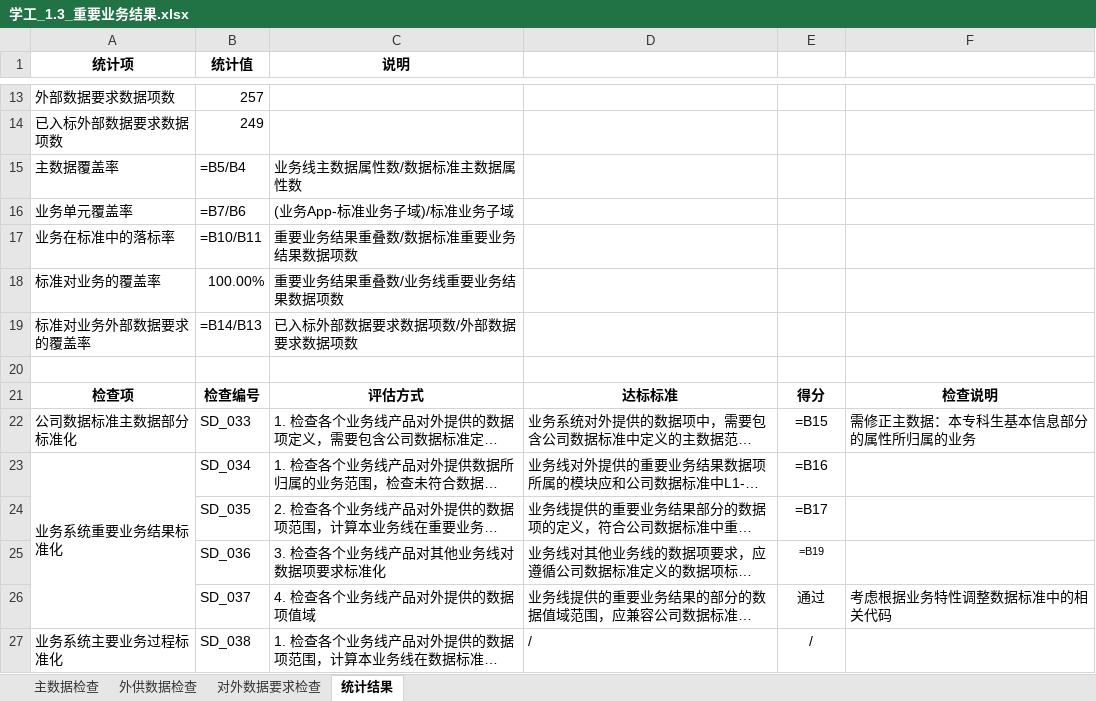
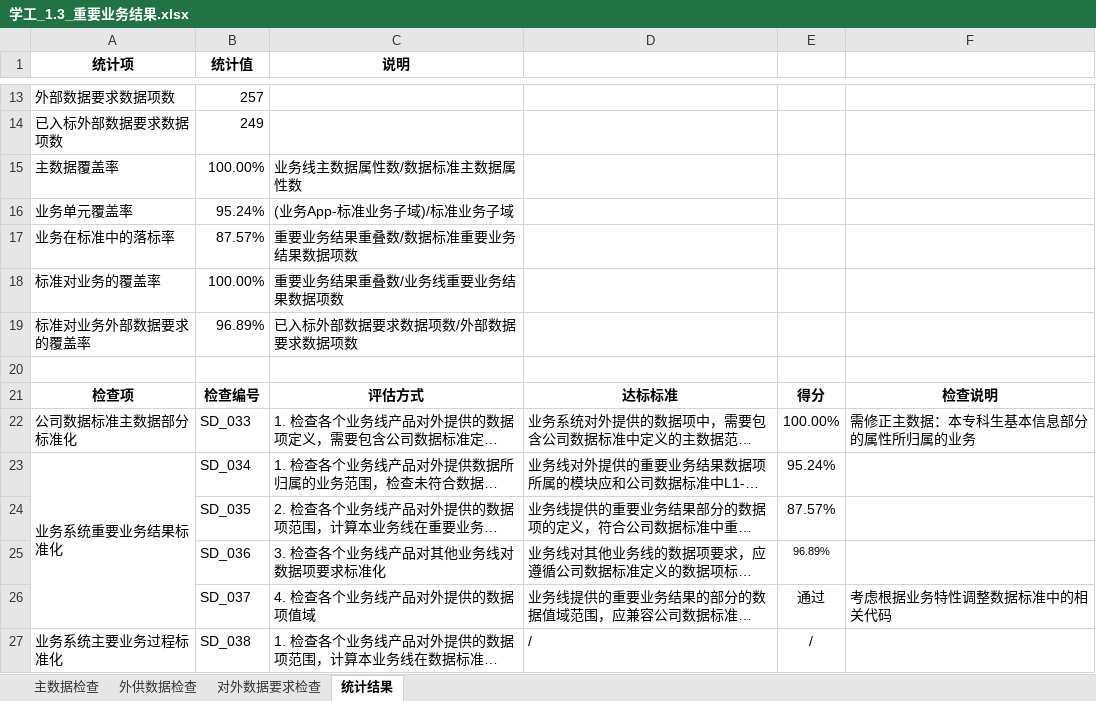
Before and after one commit to zhou-zhichao/flaskWeb, an Excel workbook: file/temp/学工_1.3_重要业务结果.xlsx, sheet 统计结果, drawn as a sheet; only a part is shown, gaps mark what is left out; long unchanged cells end in …; values as stored, in another font and other column widths than the file's, no borders; formulas without a stored value are shown as written; the diff names each change by its address in the sheet, - before the commit and + after, or states it on an @@ line.

```diff
--- a/file/temp/学工_1.3_重要业务结果.xlsx (sheet 统计结果)
+++ b/file/temp/学工_1.3_重要业务结果.xlsx (sheet 统计结果)
-B15 (统计值): =B5/B4
+B15 (统计值): 100.00%
-B16 (统计值): =B7/B6
+B16 (统计值): 95.24%
-B17 (统计值): =B10/B11
+B17 (统计值): 87.57%
-B19 (统计值): =B14/B13
+B19 (统计值): 96.89%
-E22: =B15
+E22: 100.00%
-E23: =B16
+E23: 95.24%
-E24: =B17
+E24: 87.57%
-E25: =B19
+E25: 96.89%
```
Also changed, not shown: sheet 外供数据检查, sheet 对外数据要求检查, file/input/学工_1.3/学工_1.3_重要业务结果.xlsx, file/temp/学工_1.3_外供数据检查确认.xlsx, 3 other files.
